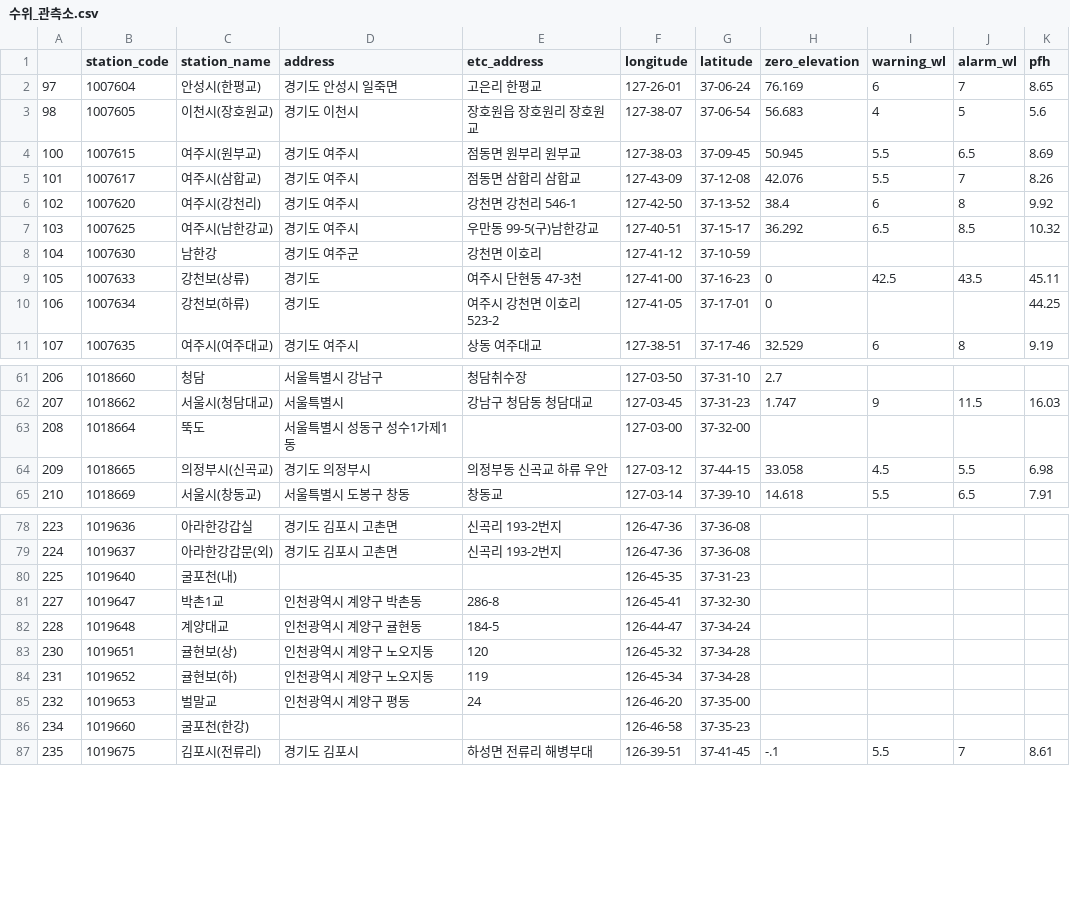
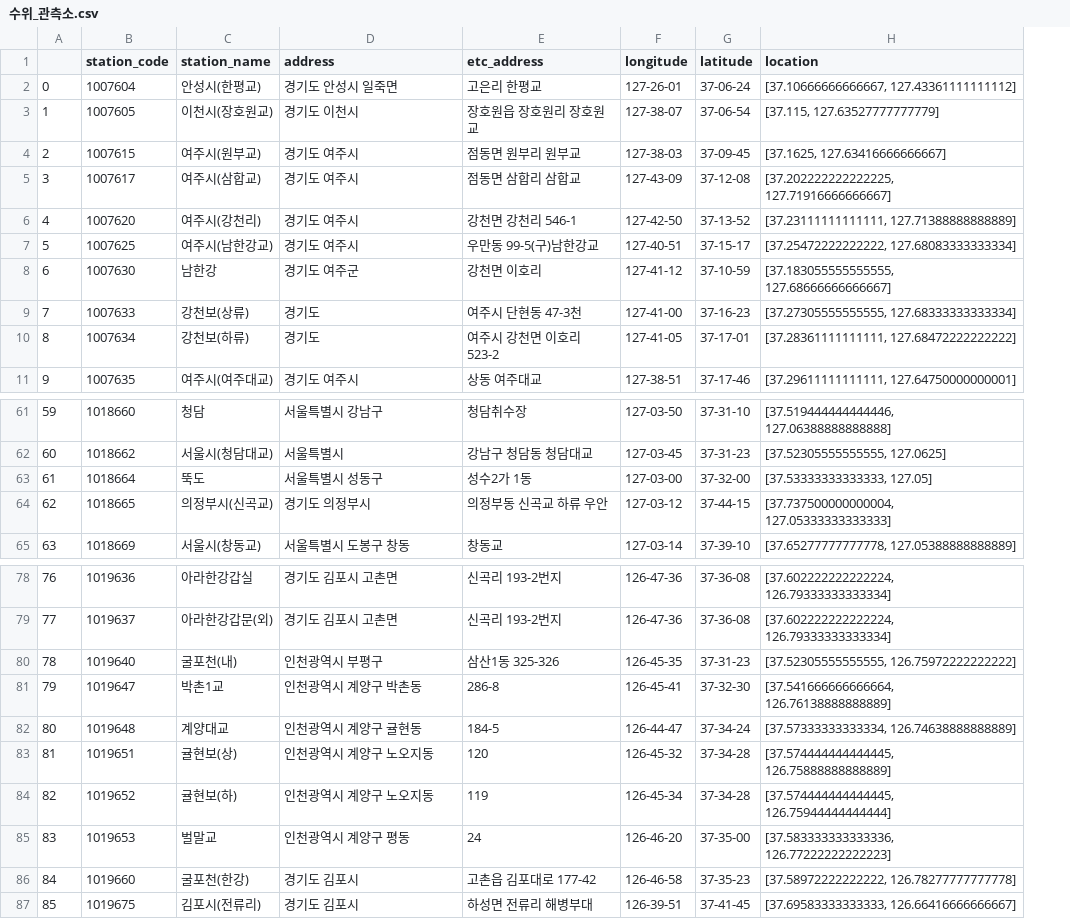
Before and after one commit to bigdata-course-KU-team11/Data_collection, a CSV file: data/file_data/수위_관측소.csv, drawn as a sheet; only a part is shown, gaps mark what is left out; removed rows and columns are numbered as before the commit, all else as after; the diff names each change by its address in the sheet, - before the commit and + after, or states it on an @@ line.

Commit message:
결측값 처리, 변환 좌표 컬럼 추가

```diff
--- a/data/file_data/수위_관측소.csv
+++ b/data/file_data/수위_관측소.csv
-column A, rows 2-11: 97 | 98 | 100 | 101 | 102 | 103 | 104 | 105 | 106 | 107; rows 61-65: 206 | 207 | 208 | 209 | 210; rows 78-87: 223 | 224 | 225 | 227 | 228 | 230 | 231 | 232 | 234 | 235
+column A, rows 2-11: 0 | 1 | 2 | 3 | 4 | 5 | 6 | 7 | 8 | 9; rows 61-65: 59 | 60 | 61 | 62 | 63; rows 78-87: 76 | 77 | 78 | 79 | 80 | 81 | 82 | 83 | 84 | 85
-column H (zero_elevation), rows 2-11: 76.169 | 56.683 | 50.945 | 42.076 | 38.4 | 36.292 |  | 0 | 0 | 32.529; rows 61-65: 2.7 | 1.747 |  | 33.058 | 14.618; row 87: -.1
-column I (warning_wl), rows 2-11: 6 | 4 | 5.5 | 5.5 | 6 | 6.5 |  | 42.5 |  | 6; rows 62-65: 9 |  | 4.5 | 5.5; row 87: 5.5
-column J (alarm_wl), rows 2-11: 7 | 5 | 6.5 | 7 | 8 | 8.5 |  | 43.5 |  | 8; rows 62-65: 11.5 |  | 5.5 | 6.5; row 87: 7
-column K (pfh), rows 2-11: 8.65 | 5.6 | 8.69 | 8.26 | 9.92 | 10.32 |  | 45.11 | 44.25 | 9.19; rows 62-65: 16.03 |  | 6.98 | 7.91; row 87: 8.61
+column H (location), rows 2-11: [37.10666666666667, 127.43361111111112] | [37.115, 127.63527777777779] | [37.1625, 127.63416666666667] | [37.202222222222225, 127.71916666666667] | [37.23111111111111, 127.71388888888889] | [37.25472222222222, 127.68083333333334] | [37.183055555555555, 127.68666666666667] | [37.27305555555555, 127.68333333333334] | [37.28361111111111, 127.68472222222222] | [37.29611111111111, 127.64750000000001]; rows 61-65: [37.519444444444446, 127.06388888888888] | [37.52305555555555, 127.0625] | [37.53333333333333, 127.05] | [37.737500000000004, 127.05333333333333] | [37.65277777777778, 127.05388888888889]; rows 78-87: [37.602222222222224, 126.79333333333334] | [37.602222222222224, 126.79333333333334] | [37.52305555555555, 126.75972222222222] | [37.541666666666664, 126.76138888888889] | [37.57333333333334, 126.74638888888889] | [37.574444444444445, 126.75888888888889] | [37.574444444444445, 126.75944444444444] | [37.583333333333336, 126.77222222222223] | [37.58972222222222, 126.78277777777778] | [37.69583333333333, 126.66416666666667]
-D63 (address): 서울특별시 성동구 성수1가제1동
+D63 (address): 서울특별시 성동구
-E63 (etc_address): (empty)
+E63 (etc_address): 성수2가 1동
-D80 (address): (empty)
+D80 (address): 인천광역시 부평구
-E80 (etc_address): (empty)
+E80 (etc_address): 삼산1동 325-326
-D86 (address): (empty)
+D86 (address): 경기도 김포시
-E86 (etc_address): (empty)
+E86 (etc_address): 고촌읍 김포대로 177-42
```
